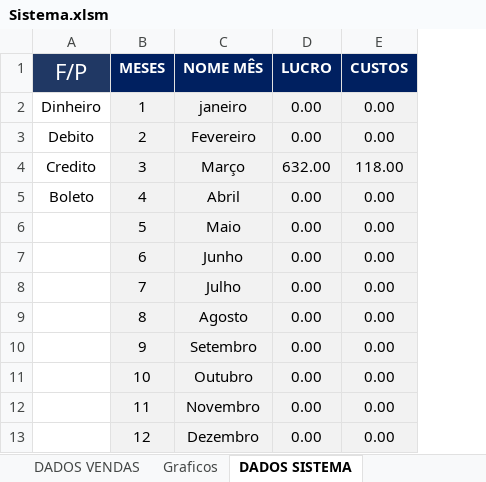
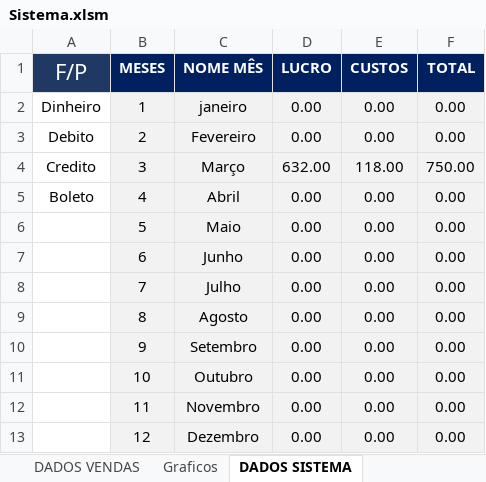
Before and after one commit to TiagoMoreiraPimentel/Sistema_Financeiro_Opitical, an Excel workbook: Sistema.xlsm, sheet DADOS SISTEMA, drawn as a sheet; values as stored, in another font and other column widths than the file's, no borders; the diff names each change by its address in the sheet, - before the commit and + after, or states it on an @@ line.

Commit message:
grafico total adicionado

```diff
--- a/Sistema.xlsm (sheet DADOS SISTEMA)
+++ b/Sistema.xlsm (sheet DADOS SISTEMA)
+column F (TOTAL), rows 2-13: 0.00 | 0.00 | 750.00 | 0.00 | 0.00 | 0.00 | 0.00 | 0.00 | 0.00 | 0.00 | 0.00 | 0.00
```
Also changed, not shown: charts or pictures.
